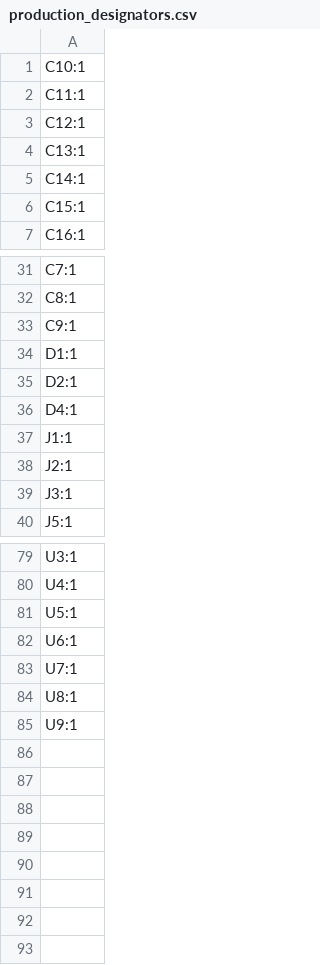
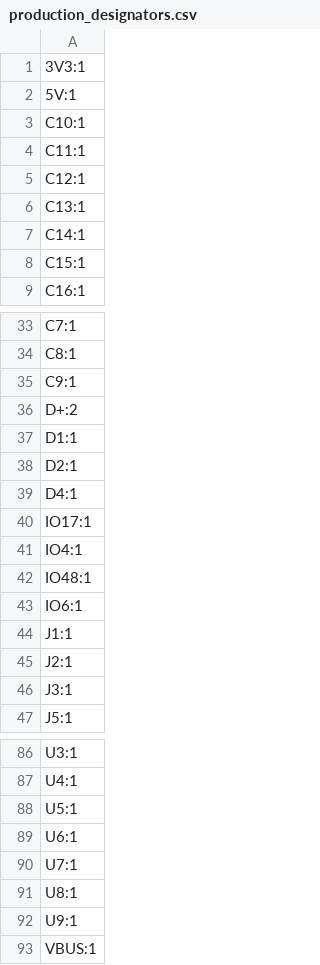
Before and after one commit to darshg321/Ultisense, a CSV file: production/production_designators.csv, drawn as a sheet; only a part is shown, gaps mark what is left out.

```diff
--- a/production/production_designators.csv
+++ b/production/production_designators.csv
@@ -1 +1,3 @@
+3V3:1
+5V:1
 C10:1
@@ -33,2 +35,3 @@ C8:1
 C9:1
+D+:2
 D1:1
@@ -36,2 +39,6 @@ D2:1
 D4:1
+IO17:1
+IO4:1
+IO48:1
+IO6:1
 J1:1
@@ -85 +92,2 @@ U8:1
 U9:1
+VBUS:1
```
Also changed, not shown: 4 other files.
